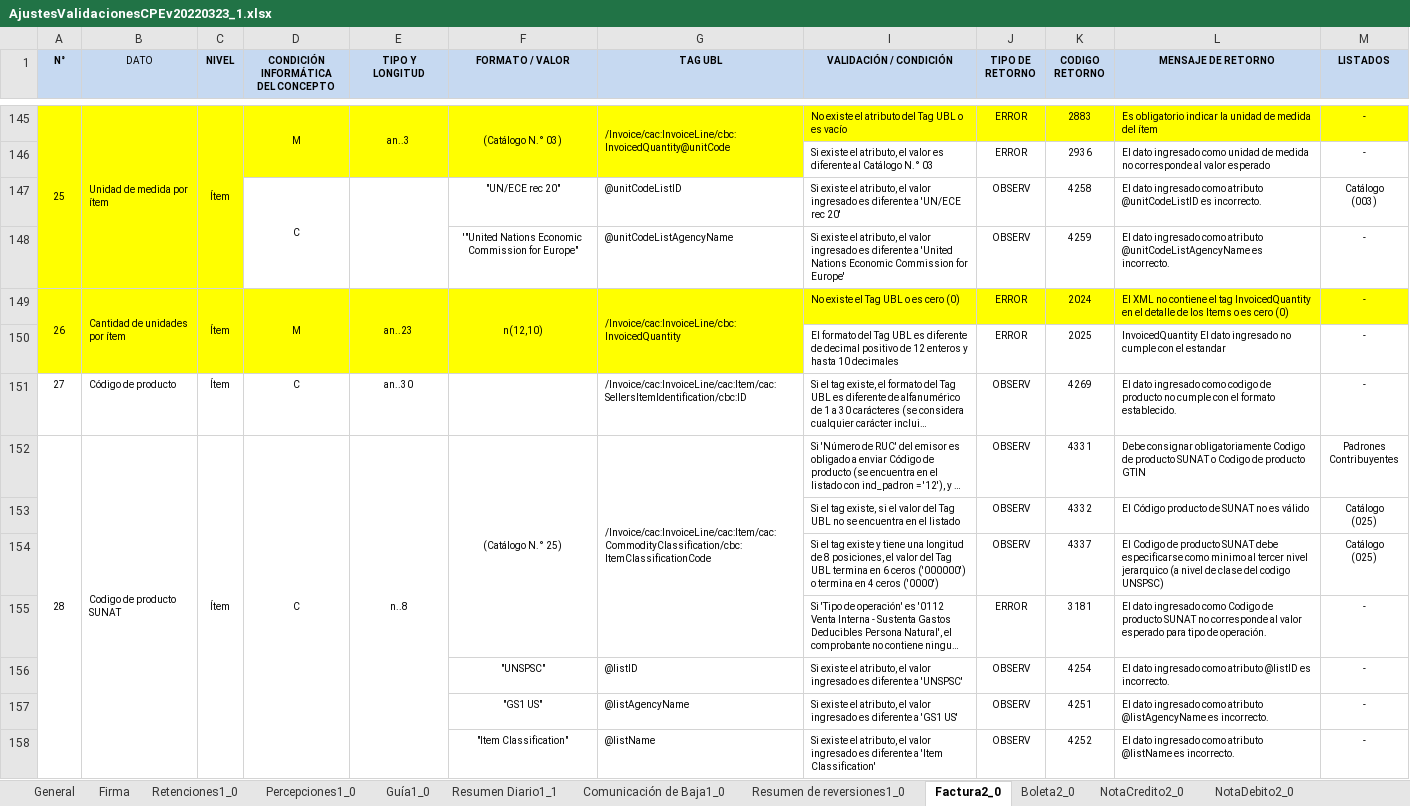
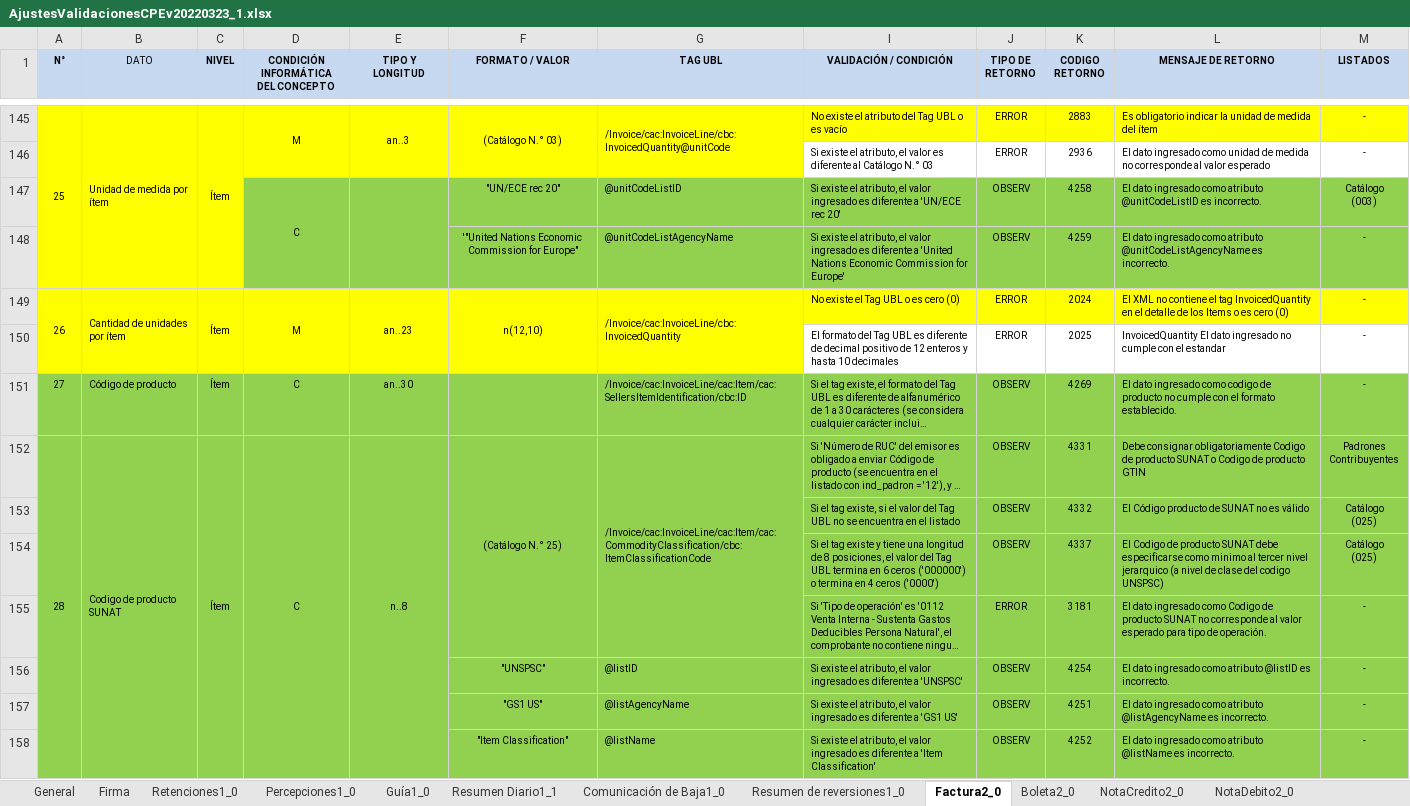
Before and after one commit to anthonyponte/jepinsa, an Excel workbook: res/AjustesValidacionesCPEv20220323_1.xlsx, sheet Factura2_0, drawn as a sheet; only a part is shown, gaps mark what is left out; long unchanged cells end in …; values as stored, in another font and other column widths than the file's, no borders; charts and pictures not drawn; the diff covers the shown part only; the diff names each change by its address in the sheet, - before the commit and + after, or states it on an @@ line.

```diff
--- a/res/AjustesValidacionesCPEv20220323_1.xlsx (sheet Factura2_0)
+++ b/res/AjustesValidacionesCPEv20220323_1.xlsx (sheet Factura2_0)
-D147:G147 fill: none
+D147:G147 fill: #92D050
-I147:M148 fill: none
+I147:M148 fill: #92D050
-E148:G148 fill: none
+E148:G148 fill: #92D050
-A151:G158 fill: none
+A151:G158 fill: #92D050
-I151:M158 fill: none
+I151:M158 fill: #92D050
```
Also changed, not shown: cell formats elsewhere in this sheet, charts or pictures, 7 other files.
